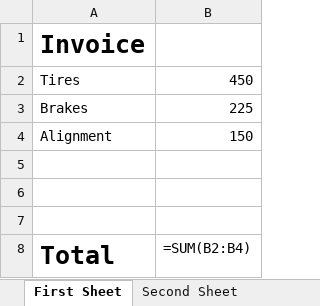
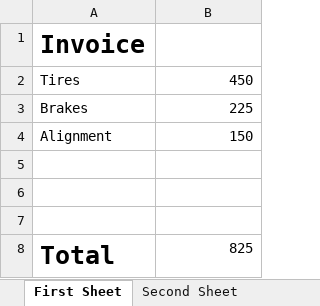
Before and after one commit to luke-albert/Webscraping, an Excel workbook: PythontoExcel.xlsx, sheet First Sheet, drawn as a sheet; values as stored, in another font and other column widths than the file's, no borders; formulas without a stored value are shown as written; the diff names each change by its address in the sheet, - before the commit and + after, or states it on an @@ line.

```diff
--- a/PythontoExcel.xlsx (sheet First Sheet)
+++ b/PythontoExcel.xlsx (sheet First Sheet)
-B8: =SUM(B2:B4)
+B8: 825
```
Also changed, not shown: sheet Second Sheet, CryptoReport.xlsx, 5 other files.
